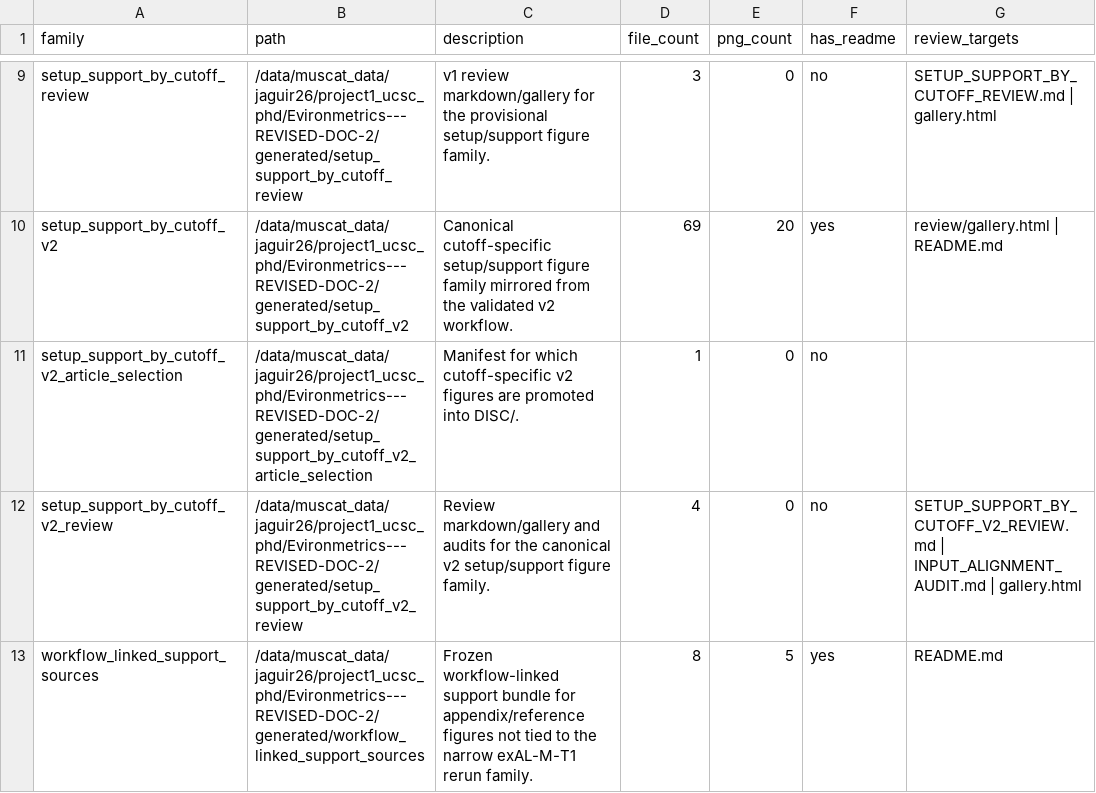
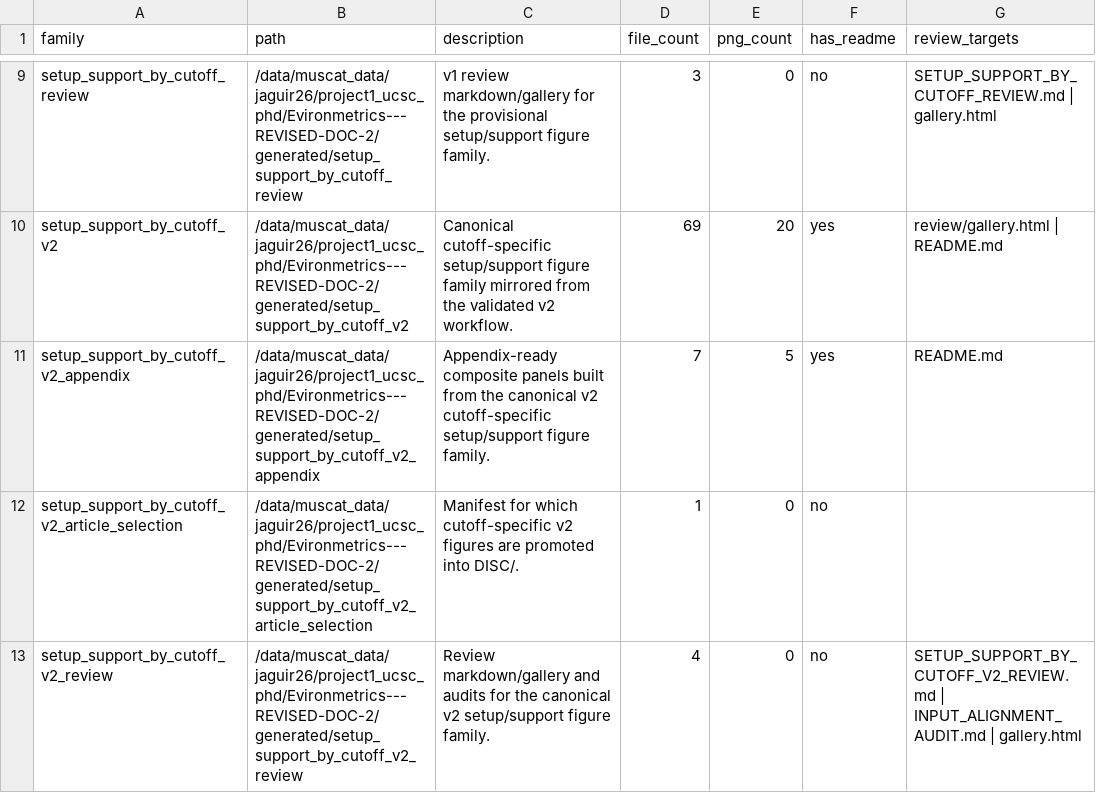
Before and after one commit to AntonioAPDL/Evironmetrics---REVISED-DOC-2, a CSV file: generated/asset_inventory.csv, drawn as a sheet; only a part is shown, gaps mark what is left out; the shorter side is filled out with more unchanged rows; the diff names each change by its address in the sheet, - before the commit and + after, or states it on an @@ line.

Commit message:
Add appendix cutoff support panels

```diff
--- a/generated/asset_inventory.csv
+++ b/generated/asset_inventory.csv
+row 11: setup_support_by_cutoff_v2_appendix | /data/muscat_data/jaguir26/project1_ucsc_phd/Evironmetrics---REVISED-DOC-2/generated/setup_support_by_cutoff_v2_appendix | Appendix-ready composite panels built from the canonical v2 cutoff-specific setup/support figure family. | 7 | 5 | yes | README.md
```
Also changed, not shown: 15 other files.
